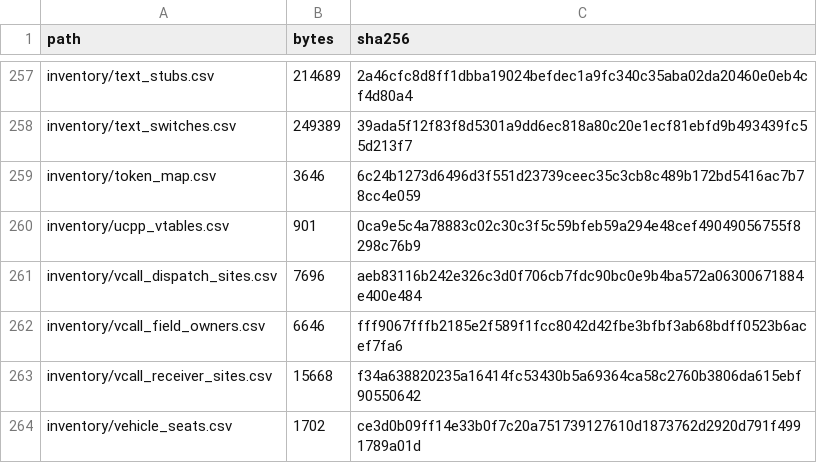
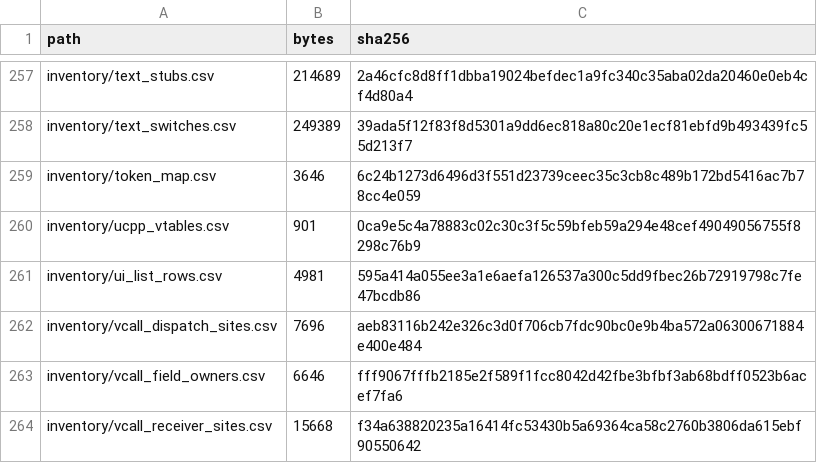
Before and after one commit to jkoehler11/stargate-alliance-decomp, a CSV file: inventory/artifact_hashes.csv, drawn as a sheet; only a part is shown, gaps mark what is left out; the shorter side is filled out with more unchanged rows.

Commit message:
docs: the row contract as U28, and the layout list gains its seventh item

```diff
--- a/inventory/artifact_hashes.csv
+++ b/inventory/artifact_hashes.csv
@@ -260,2 +260,3 @@ inventory/token_map.csv,3646,6c24b1273d6496d3f551d23739ceec35c3cb8c489b172bd5416
 inventory/ucpp_vtables.csv,901,0ca9e5c4a78883c02c30c3f5c59bfeb59a294e48cef49049056755f8298c76b9
+inventory/ui_list_rows.csv,4981,595a414a055ee3a1e6aefa126537a300c5dd9fbec26b72919798c7fe47bcdb86
 inventory/vcall_dispatch_sites.csv,7696,aeb83116b242e326c3d0f706cb7fdc90bc0e9b4ba572a06300671884e400e484
```
Also changed, not shown: inventory/ui_list_rows.csv, 5 other files.
